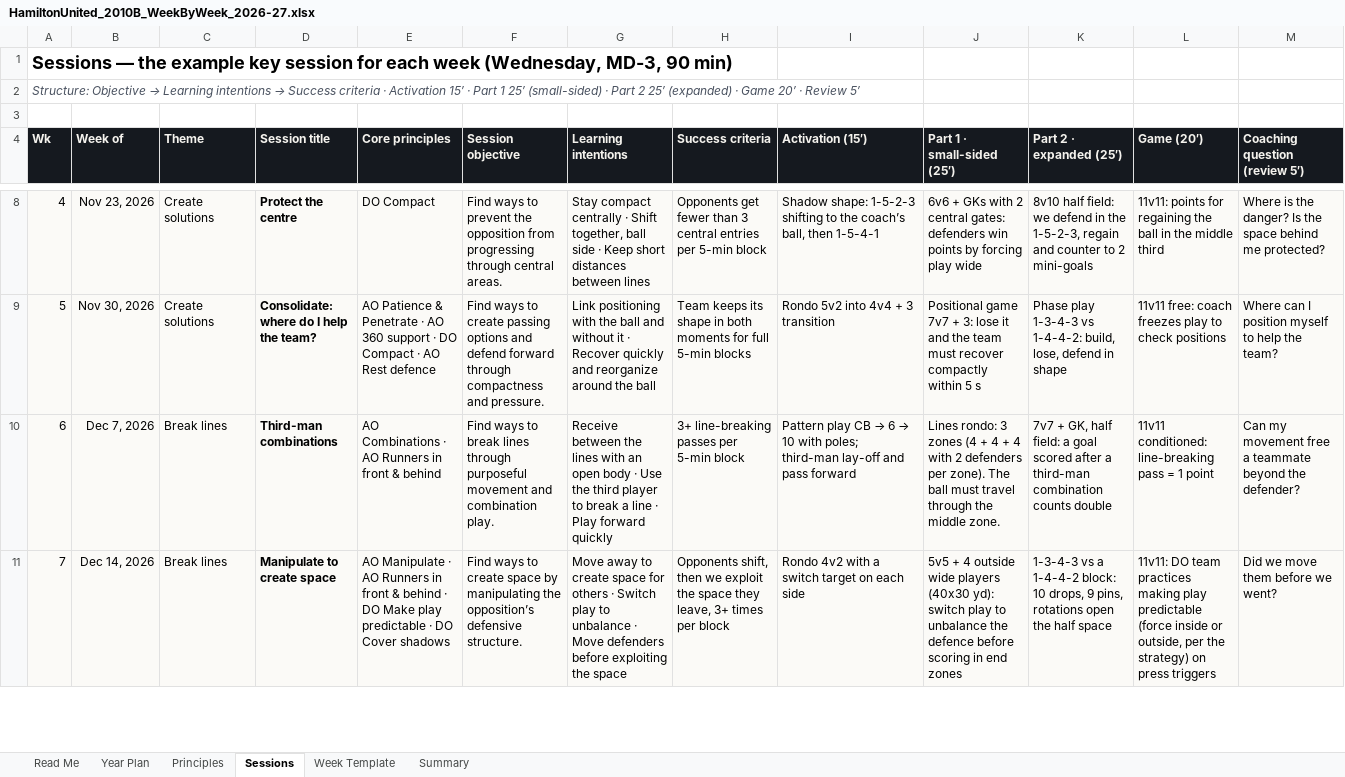
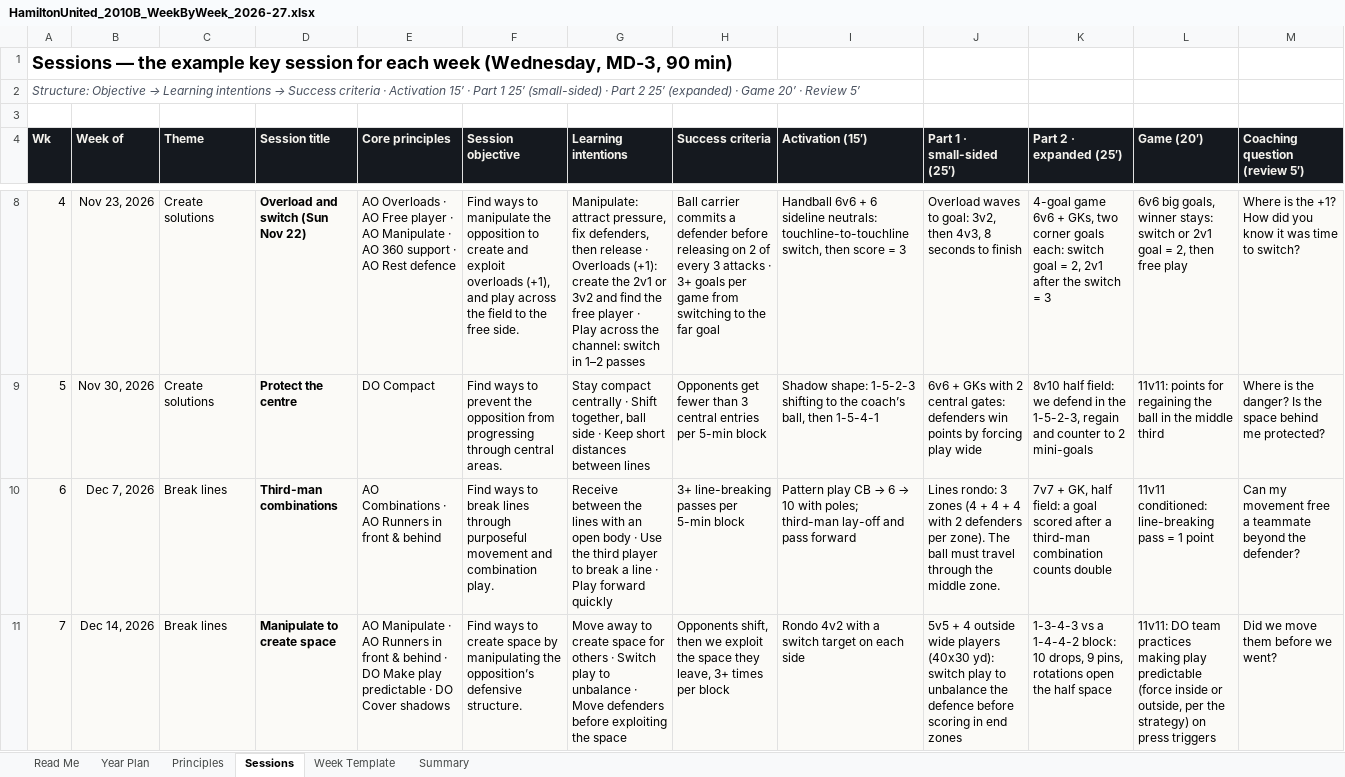
Before and after one commit to mirtogianfranco-stack/ninetyplus, an Excel workbook: deliverables/hamilton/HamiltonUnited_2010B_WeekByWeek_2026-27.xlsx, sheet Sessions, drawn as a sheet; only a part is shown, gaps mark what is left out; values as stored, in another font and other column widths than the file's, no borders; charts and pictures not drawn; the diff covers the shown part only; the diff names each change by its address in the sheet, - before the commit and + after, or states it on an @@ line.

```diff
--- a/deliverables/hamilton/HamiltonUnited_2010B_WeekByWeek_2026-27.xlsx (sheet Sessions)
+++ b/deliverables/hamilton/HamiltonUnited_2010B_WeekByWeek_2026-27.xlsx (sheet Sessions)
-D8 (Session title): Protect the centre
+D8 (Session title): Overload and switch (Sun Nov 22)
-E8 (Core principles): DO Compact
+E8 (Core principles): AO Overloads · AO Free player · AO Manipulate · AO 360 support · AO Rest defence
-F8 (Session objective): …ways to prevent the opposition from progressing through central areas.
+F8 (Session objective): …ways to manipulate the opposition to create and exploit overloads (+1), and play across the field to the free side.
-G8 (Learning intentions): Stay compact centrally · Shift together, ball side · Keep short distances between lines
+G8 (Learning intentions): Manipulate: attract pressure, fix defenders, then release · Overloads (+1): create the 2v1 or 3v2 and find the free player · Play across the channel: switch in 1–2 passes
-H8 (Success criteria): Opponents get fewer than 3 central entries per 5-min block
+H8 (Success criteria): Ball carrier commits a defender before releasing on 2 of every 3 attacks · 3+ goals per game from switching to the far goal
-I8 (Activation (15′)): Shadow shape: 1-5-2-3 shifting to the coach’s ball, then 1-5-4-1
+I8 (Activation (15′)): Handball 6v6 + 6 sideline neutrals: touchline-to-touchline switch, then score = 3
-J8 (Part 1 · small-sided (25′)): 6v6 + GKs with 2 central gates: defenders win points by forcing play wide
+J8 (Part 1 · small-sided (25′)): Overload waves to goal: 3v2, then 4v3, 8 seconds to finish
-K8 (Part 2 · expanded (25′)): 8v10 half field: we defend in the 1-5-2-3, regain and counter to 2 mini-goals
+K8 (Part 2 · expanded (25′)): 4-goal game 6v6 + GKs, two corner goals each: switch goal = 2, 2v1 after the switch = 3
-L8 (Game (20′)): 11v11: points for regaining the ball in the middle third
+L8 (Game (20′)): 6v6 big goals, winner stays: switch or 2v1 goal = 2, then free play
-M8 (Coaching question (review 5′)): …is the danger? Is the space behind me protected?
+M8 (Coaching question (review 5′)): …is the +1? How did you know it was time to switch?
-D9 (Session title): Consolidate: where do I help the team?
+D9 (Session title): Protect the centre
-E9 (Core principles): AO Patience & Penetrate · AO 360 support · DO Compact · AO Rest defence
+E9 (Core principles): DO Compact
-F9 (Session objective): …ways to create passing options and defend forward through compactness and pressure.
+F9 (Session objective): …ways to prevent the opposition from progressing through central areas.
-G9 (Learning intentions): Link positioning with the ball and without it · Recover quickly and reorganize around the ball
+G9 (Learning intentions): Stay compact centrally · Shift together, ball side · Keep short distances between lines
-H9 (Success criteria): Team keeps its shape in both moments for full 5-min blocks
+H9 (Success criteria): Opponents get fewer than 3 central entries per 5-min block
-I9 (Activation (15′)): Rondo 5v2 into 4v4 + 3 transition
+I9 (Activation (15′)): Shadow shape: 1-5-2-3 shifting to the coach’s ball, then 1-5-4-1
-J9 (Part 1 · small-sided (25′)): Positional game 7v7 + 3: lose it and the team must recover compactly within 5 s
+J9 (Part 1 · small-sided (25′)): 6v6 + GKs with 2 central gates: defenders win points by forcing play wide
-K9 (Part 2 · expanded (25′)): Phase play 1-3-4-3 vs 1-4-4-2: build, lose, defend in shape
+K9 (Part 2 · expanded (25′)): 8v10 half field: we defend in the 1-5-2-3, regain and counter to 2 mini-goals
-L9 (Game (20′)): 11v11 free: coach freezes play to check positions
+L9 (Game (20′)): 11v11: points for regaining the ball in the middle third
-M9 (Coaching question (review 5′)): Where can I position myself to help the team?
+M9 (Coaching question (review 5′)): Where is the danger? Is the space behind me protected?
```
Also changed, not shown: 24 edited cells elsewhere in this sheet, sheet Year Plan, sheet Principles, sheet Summary, charts or pictures.
